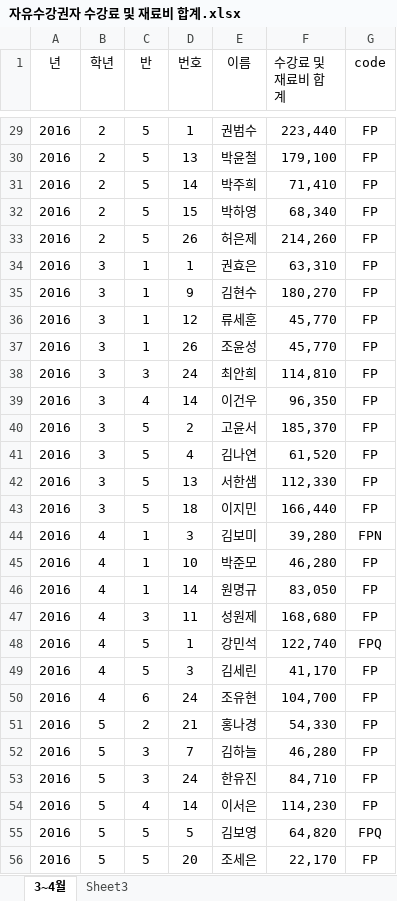
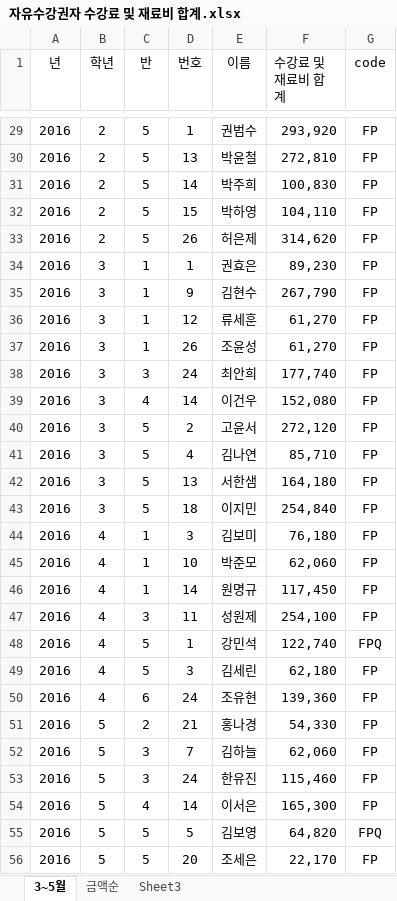
Before and after one commit to supos7/afterSchClass, an Excel workbook: 문서/자유수강권자 수강료 및 재료비 합계.xlsx, sheet 3~5월, drawn as a sheet; only a part is shown, gaps mark what is left out; values as stored, in another font and other column widths than the file's, no borders; the diff covers the shown part only; the diff names each change by its address in the sheet, - before the commit and + after, or states it on an @@ line.

```diff
--- a/문서/자유수강권자 수강료 및 재료비 합계.xlsx (sheet 3~5월)
+++ b/문서/자유수강권자 수강료 및 재료비 합계.xlsx (sheet 3~5월)
-sheet tab: 3~4월
+sheet tab: 3~5월
+sheet tab: 금액순
-F29 (수강료 및 재료비 합계): 223,440
+F29 (수강료 및 재료비 합계): 293,920
-F30 (수강료 및 재료비 합계): 179,100
+F30 (수강료 및 재료비 합계): 272,810
-F31 (수강료 및 재료비 합계): 71,410
+F31 (수강료 및 재료비 합계): 100,830
-F32 (수강료 및 재료비 합계): 68,340
+F32 (수강료 및 재료비 합계): 104,110
-F33 (수강료 및 재료비 합계): 214,260
+F33 (수강료 및 재료비 합계): 314,620
-F34 (수강료 및 재료비 합계): 63,310
+F34 (수강료 및 재료비 합계): 89,230
-F35 (수강료 및 재료비 합계): 180,270
+F35 (수강료 및 재료비 합계): 267,790
-F36:F37 (수강료 및 재료비 합계): 45,770
+F36:F37 (수강료 및 재료비 합계): 61,270
-F38 (수강료 및 재료비 합계): 114,810
+F38 (수강료 및 재료비 합계): 177,740
-F39 (수강료 및 재료비 합계): 96,350
+F39 (수강료 및 재료비 합계): 152,080
-F40 (수강료 및 재료비 합계): 185,370
+F40 (수강료 및 재료비 합계): 272,120
-F41 (수강료 및 재료비 합계): 61,520
+F41 (수강료 및 재료비 합계): 85,710
-F42 (수강료 및 재료비 합계): 112,330
+F42 (수강료 및 재료비 합계): 164,180
-F43 (수강료 및 재료비 합계): 166,440
+F43 (수강료 및 재료비 합계): 254,840
-F44 (수강료 및 재료비 합계): 39,280
+F44 (수강료 및 재료비 합계): 76,180
-G44 (code): FPN
+G44 (code): FP
-F45 (수강료 및 재료비 합계): 46,280
+F45 (수강료 및 재료비 합계): 62,060
-F46 (수강료 및 재료비 합계): 83,050
+F46 (수강료 및 재료비 합계): 117,450
-F47 (수강료 및 재료비 합계): 168,680
+F47 (수강료 및 재료비 합계): 254,100
-F49 (수강료 및 재료비 합계): 41,170
+F49 (수강료 및 재료비 합계): 62,180
-F50 (수강료 및 재료비 합계): 104,700
+F50 (수강료 및 재료비 합계): 139,360
-F52 (수강료 및 재료비 합계): 46,280
+F52 (수강료 및 재료비 합계): 62,060
-F53 (수강료 및 재료비 합계): 84,710
+F53 (수강료 및 재료비 합계): 115,460
-F54 (수강료 및 재료비 합계): 114,230
+F54 (수강료 및 재료비 합계): 165,300
```
Also changed, not shown: 53 edited cells elsewhere in this sheet, 35 other files.
